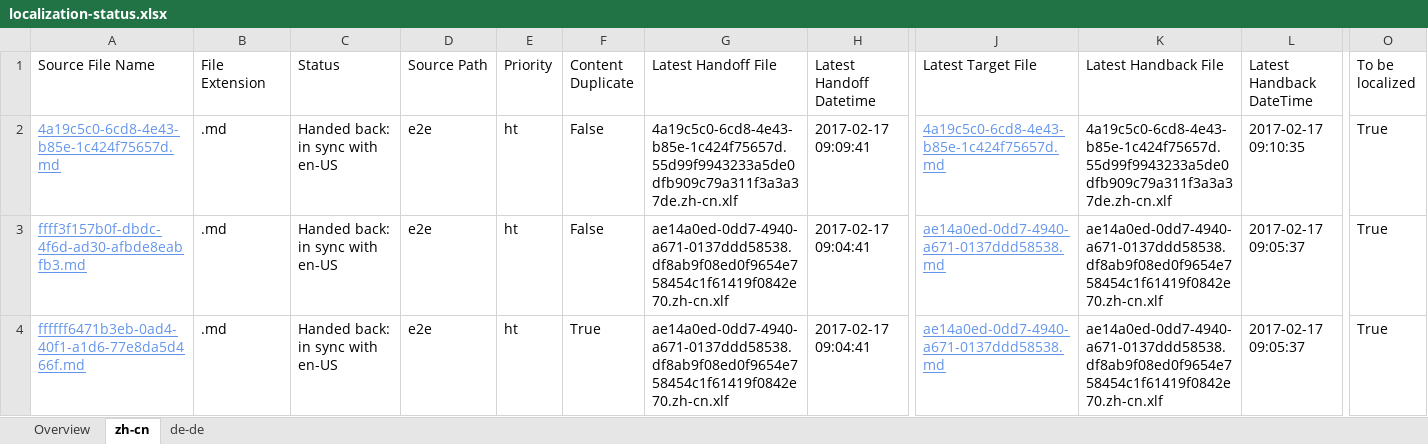
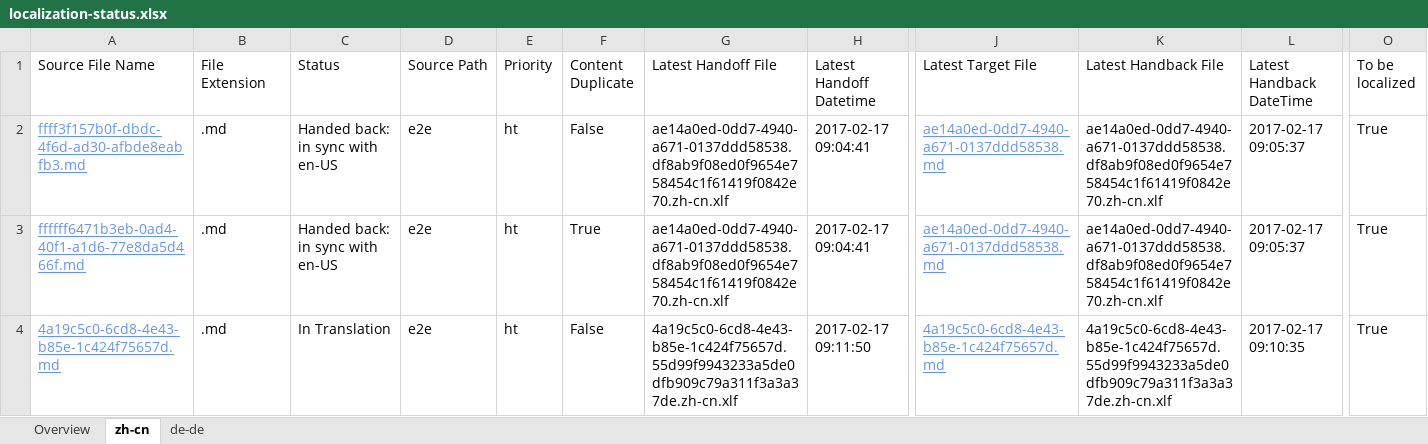
Before and after one commit to OpenLocalizationTestOrg/ol-test4-handback, an Excel workbook: ol-handback/OpenLocalizationTestOrg/ol-test0/xinjiang/localization-status.xlsx, sheet zh-cn, drawn as a sheet; only a part is shown, gaps mark what is left out; values as stored, in another font and other column widths than the file's, no borders; table styles not drawn; removed rows and columns are numbered as before the commit, all else as after; rows hold the shown columns only; the diff names each change by its address in the sheet, - before the commit and + after, or states it on an @@ line.

```diff
--- a/ol-handback/OpenLocalizationTestOrg/ol-test0/xinjiang/localization-status.xlsx (sheet zh-cn)
+++ b/ol-handback/OpenLocalizationTestOrg/ol-test0/xinjiang/localization-status.xlsx (sheet zh-cn)
-row 2: 4a19c5c0-6cd8-4e43-b85e-1c424f75657d.md | .md | Handed back: in sync with en-US | e2e | ht | False | 4a19c5c0-6cd8-4e43-b85e-1c424f75657d.55d99f9943233a5de0dfb909c79a311f3a3a37de.zh-cn.xlf | 2017-02-17 09:09:41 | 4a19c5c0-6cd8-4e43-b85e-1c424f75657d.md | 4a19c5c0-6cd8-4e43-b85e-1c424f75657d.55d99f9943233a5de0dfb909c79a311f3a3a37de.zh-cn.xlf | 2017-02-17 09:10:35 | True
+row 4: 4a19c5c0-6cd8-4e43-b85e-1c424f75657d.md | .md | In Translation | e2e | ht | False | 4a19c5c0-6cd8-4e43-b85e-1c424f75657d.55d99f9943233a5de0dfb909c79a311f3a3a37de.zh-cn.xlf | 2017-02-17 09:11:50 | 4a19c5c0-6cd8-4e43-b85e-1c424f75657d.md | 4a19c5c0-6cd8-4e43-b85e-1c424f75657d.55d99f9943233a5de0dfb909c79a311f3a3a37de.zh-cn.xlf | 2017-02-17 09:10:35 | True
```
Also changed, not shown: sheet de-de, sheet Overview.
